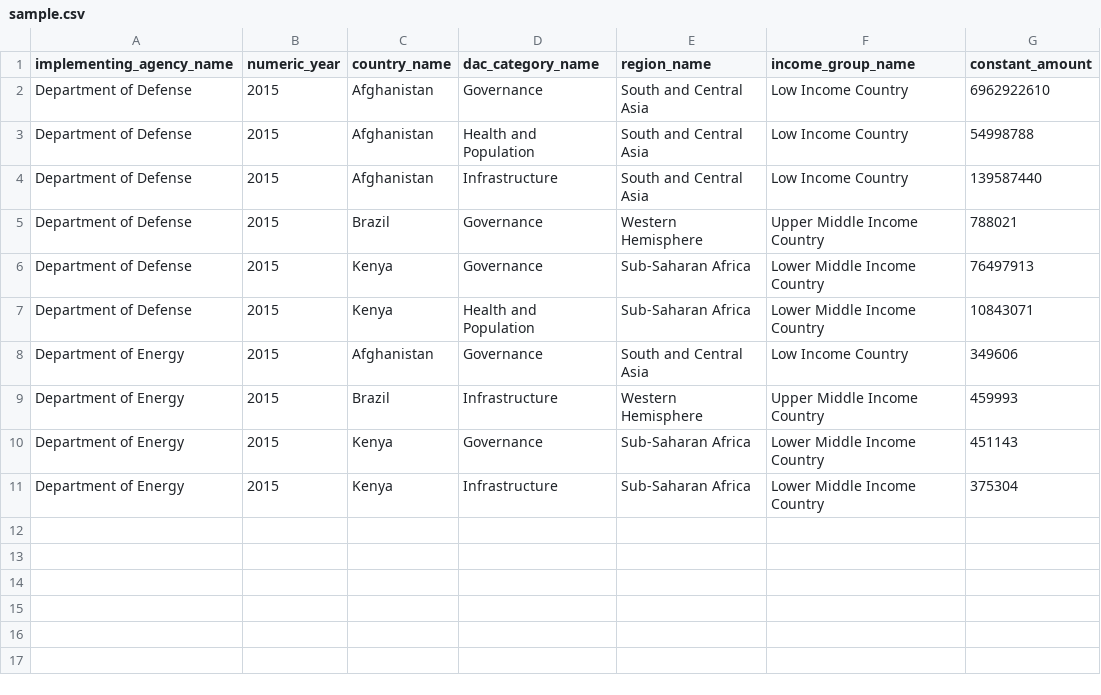
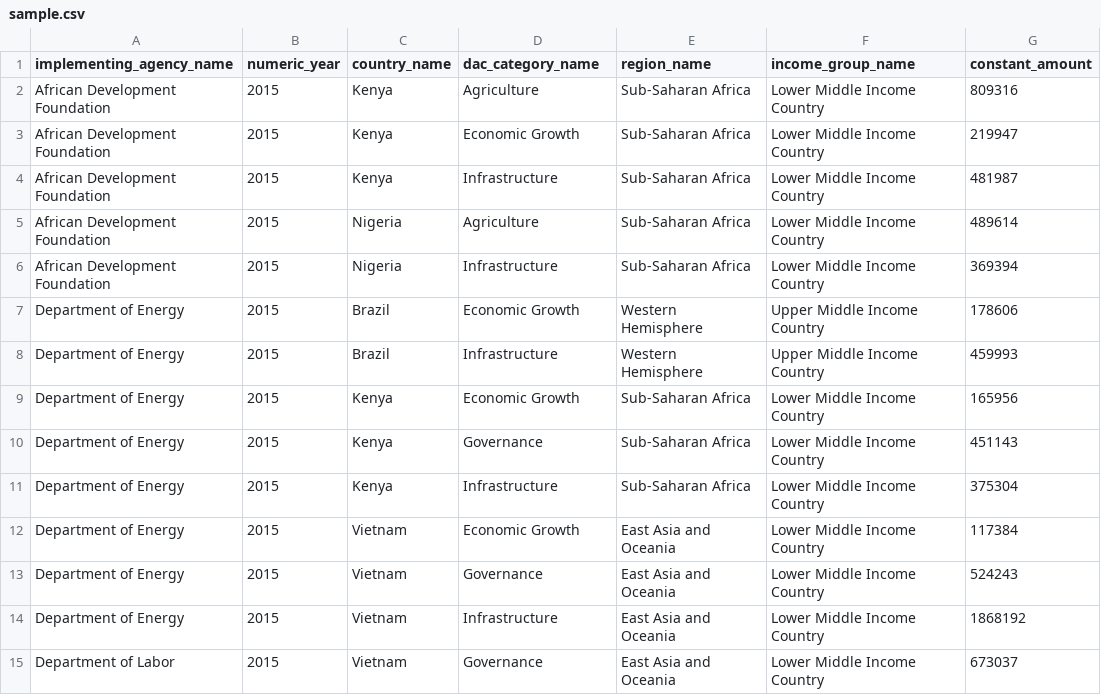
Before and after one commit to yulp76/D3-USAid, a CSV file: data/sample.csv, drawn as a sheet.

```diff
--- a/data/sample.csv
+++ b/data/sample.csv
@@ -1,11 +1,15 @@
 implementing_agency_name,numeric_year,country_name,dac_category_name,region_name,income_group_name,constant_amount
-Department of Defense,2015,Afghanistan,Governance,South and Central Asia,Low Income Country,6962922610
-Department of Defense,2015,Afghanistan,Health and Population,South and Central Asia,Low Income Country,54998788
-Department of Defense,2015,Afghanistan,Infrastructure,South and Central Asia,Low Income Country,139587440
-Department of Defense,2015,Brazil,Governance,Western Hemisphere,Upper Middle Income Country,788021
-Department of Defense,2015,Kenya,Governance,Sub-Saharan Africa,Lower Middle Income Country,76497913
-Department of Defense,2015,Kenya,Health and Population,Sub-Saharan Africa,Lower Middle Income Country,10843071
-Department of Energy,2015,Afghanistan,Governance,South and Central Asia,Low Income Country,349606
+African Development Foundation,2015,Kenya,Agriculture,Sub-Saharan Africa,Lower Middle Income Country,809316
+African Development Foundation,2015,Kenya,Economic Growth,Sub-Saharan Africa,Lower Middle Income Country,219947
+African Development Foundation,2015,Kenya,Infrastructure,Sub-Saharan Africa,Lower Middle Income Country,481987
+African Development Foundation,2015,Nigeria,Agriculture,Sub-Saharan Africa,Lower Middle Income Country,489614
+African Development Foundation,2015,Nigeria,Infrastructure,Sub-Saharan Africa,Lower Middle Income Country,369394
+Department of Energy,2015,Brazil,Economic Growth,Western Hemisphere,Upper Middle Income Country,178606
 Department of Energy,2015,Brazil,Infrastructure,Western Hemisphere,Upper Middle Income Country,459993
+Department of Energy,2015,Kenya,Economic Growth,Sub-Saharan Africa,Lower Middle Income Country,165956
 Department of Energy,2015,Kenya,Governance,Sub-Saharan Africa,Lower Middle Income Country,451143
 Department of Energy,2015,Kenya,Infrastructure,Sub-Saharan Africa,Lower Middle Income Country,375304
+Department of Energy,2015,Vietnam,Economic Growth,East Asia and Oceania,Lower Middle Income Country,117384
+Department of Energy,2015,Vietnam,Governance,East Asia and Oceania,Lower Middle Income Country,524243
+Department of Energy,2015,Vietnam,Infrastructure,East Asia and Oceania,Lower Middle Income Country,1868192
+Department of Labor,2015,Vietnam,Governance,East Asia and Oceania,Lower Middle Income Country,673037
```
Also changed, not shown: 3 other files.
